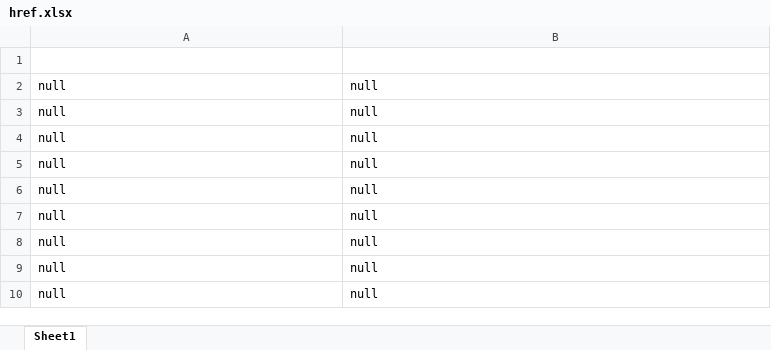
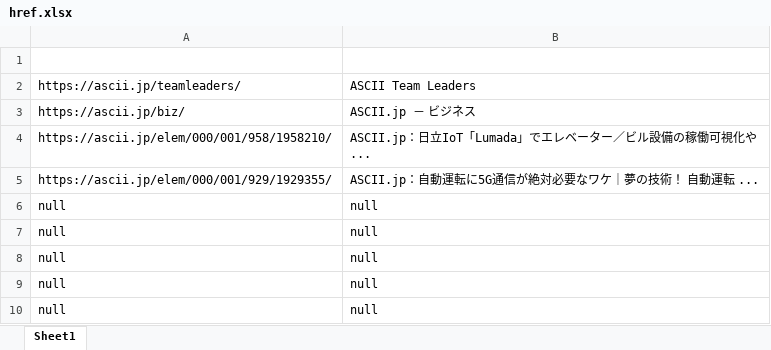
Before and after one commit to ACSVN/A_crawlingPJ, an Excel workbook: ANA_2019/classes/href.xlsx, sheet Sheet1, drawn as a sheet; only a part is shown; values as stored, in another font and other column widths than the file's, no borders; removed rows and columns are numbered as before the commit, all else as after; the diff names each change by its address in the sheet, - before the commit and + after, or states it on an @@ line.

```diff
--- a/ANA_2019/classes/href.xlsx (sheet Sheet1)
+++ b/ANA_2019/classes/href.xlsx (sheet Sheet1)
-row 2: null | null
-row 3: null | null
-row 4: null | null
-row 5: null | null
+row 2: https://ascii.jp/teamleaders/ | ASCII Team Leaders
+row 3: https://ascii.jp/biz/ | ASCII.jp － ビジネス
+row 4: https://ascii.jp/elem/000/001/958/1958210/ | ASCII.jp：日立IoT「Lumada」でエレベーター／ビル設備の稼働可視化や ...
+row 5: https://ascii.jp/elem/000/001/929/1929355/ | ASCII.jp：自動運転に5G通信が絶対必要なワケ｜夢の技術！ 自動運転 ...
```
Also changed, not shown: ANA_2019/classes/Status_website.xlsx, 2 other files.
